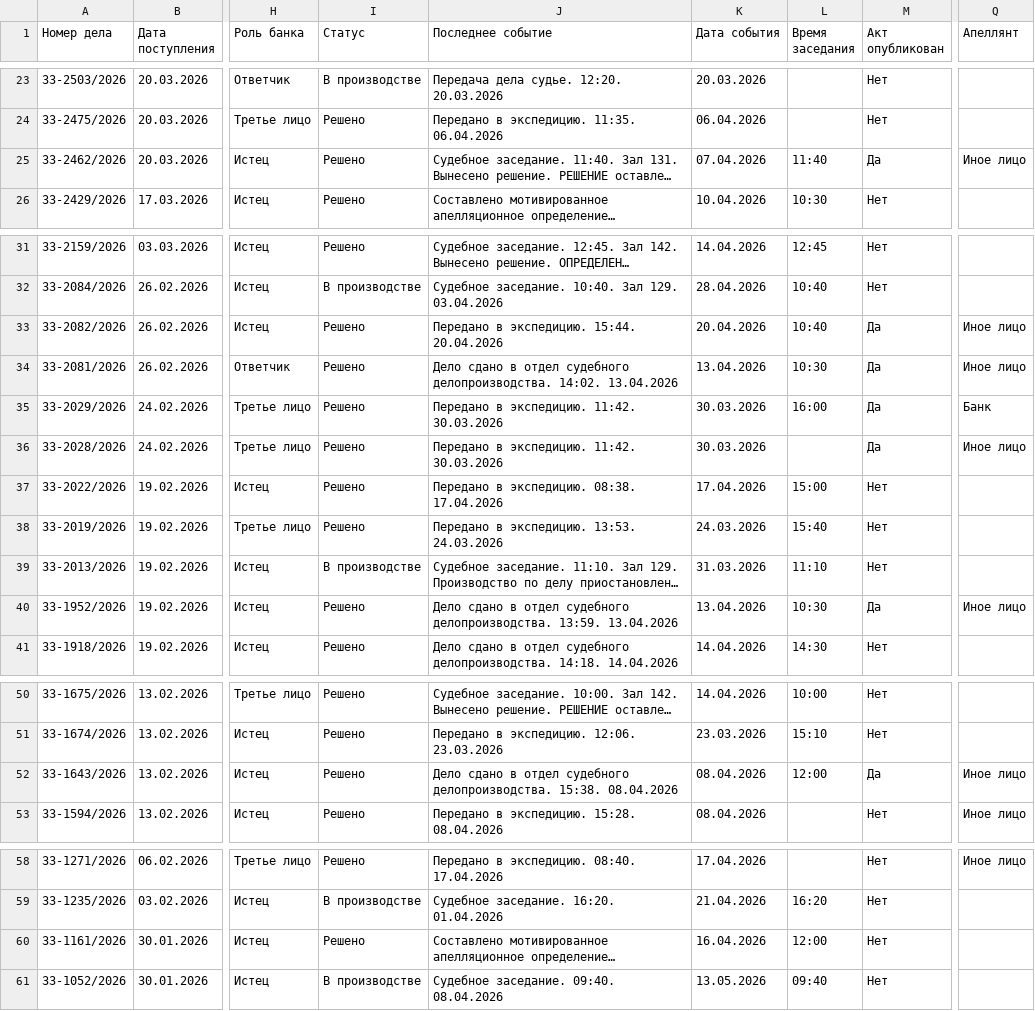
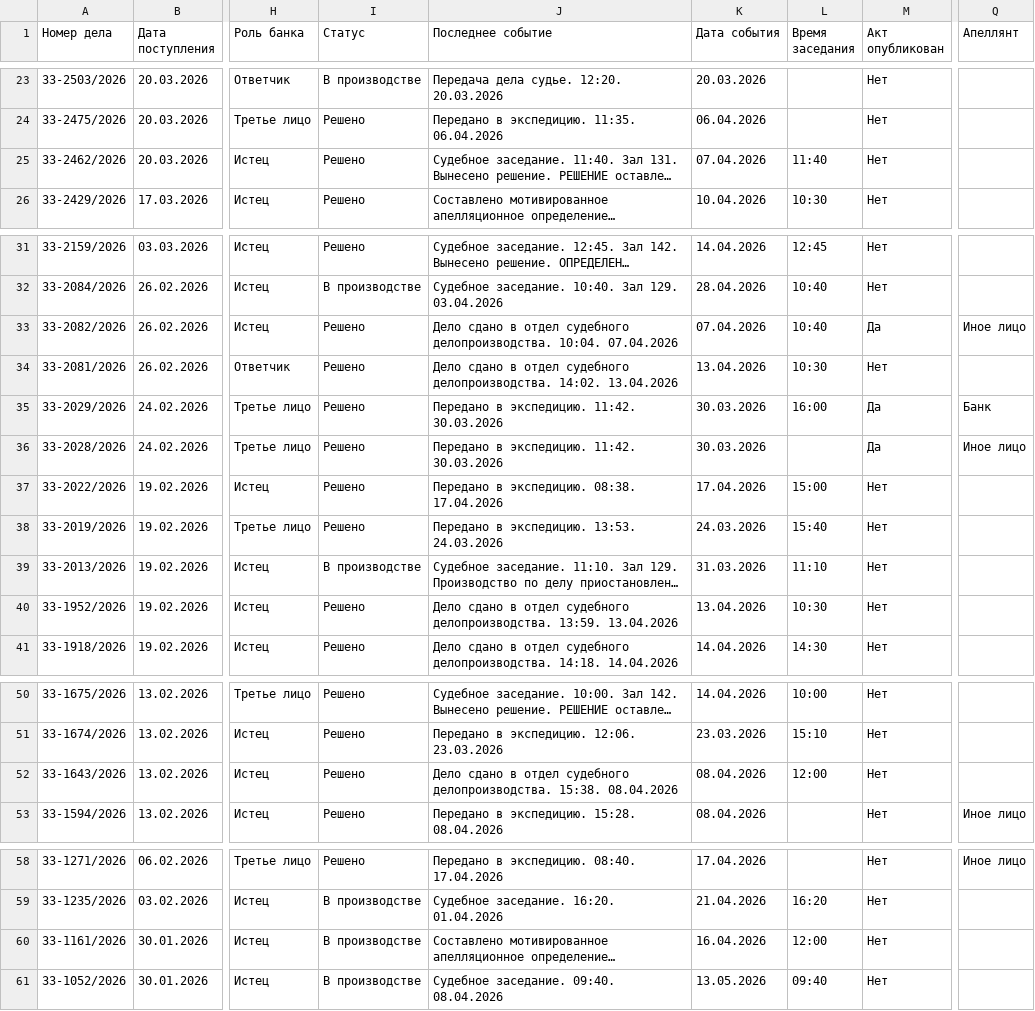
Before and after one commit to SelivanovAS/dashboard, a CSV file: data/sberbank_cases.csv, drawn as a sheet; only a part is shown, gaps mark what is left out; long unchanged cells end in …; the diff names each change by its address in the sheet, - before the commit and + after, or states it on an @@ line.

```diff
--- a/data/sberbank_cases.csv
+++ b/data/sberbank_cases.csv
-M25 (Акт опубликован): Да
+M25 (Акт опубликован): Нет
-Q25 (Апеллянт): Иное лицо
+Q25 (Апеллянт): (empty)
-J33 (Последнее событие): Передано в экспедицию. 15:44. 20.04.2026
+J33 (Последнее событие): Дело сдано в отдел судебного делопроизводства. 10:04. 07.04.2026
-K33 (Дата события): 20.04.2026
+K33 (Дата события): 07.04.2026
-M34 (Акт опубликован): Да
+M34 (Акт опубликован): Нет
-Q34 (Апеллянт): Иное лицо
+Q34 (Апеллянт): (empty)
-M40 (Акт опубликован): Да
+M40 (Акт опубликован): Нет
-Q40 (Апеллянт): Иное лицо
+Q40 (Апеллянт): (empty)
-M52 (Акт опубликован): Да
+M52 (Акт опубликован): Нет
-Q52 (Апеллянт): Иное лицо
+Q52 (Апеллянт): (empty)
-I60 (Статус): Решено
+I60 (Статус): В производстве
```
Also changed, not shown: 2 other files.
